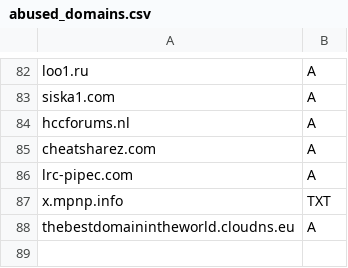
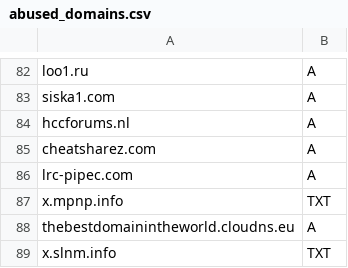
Before and after one commit to smurfmonitor/dns-iptables-rules, a CSV file: abused_domains.csv, drawn as a sheet; only a part is shown, gaps mark what is left out.

Commit message:
New domain x.slnm.info

```diff
--- a/abused_domains.csv
+++ b/abused_domains.csv
@@ -88 +88,2 @@ x.mpnp.info; TXT
 thebestdomainintheworld.cloudns.eu; A
+x.slnm.info; TXT
```
Also changed, not shown: 2 other files.
